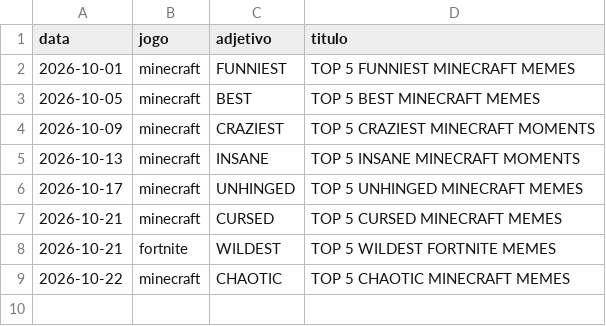
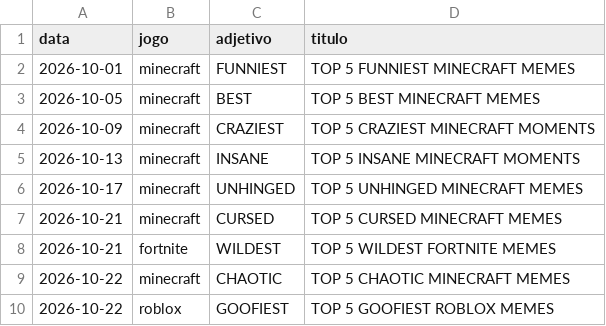
Before and after one commit to GilvanGabrielCA/Skills-Claude, a CSV file: titulos-descricao/data/titulos.csv, drawn as a sheet.

Commit message:
Titulo roblox 2026-10-22

```diff
--- a/titulos-descricao/data/titulos.csv
+++ b/titulos-descricao/data/titulos.csv
@@ -9 +9,2 @@ data,jogo,adjetivo,titulo
 2026-10-22,minecraft,CHAOTIC,TOP 5 CHAOTIC MINECRAFT MEMES
+2026-10-22,roblox,GOOFIEST,TOP 5 GOOFIEST ROBLOX MEMES
```
